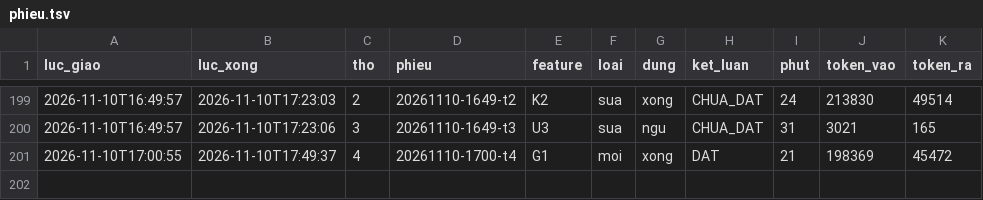
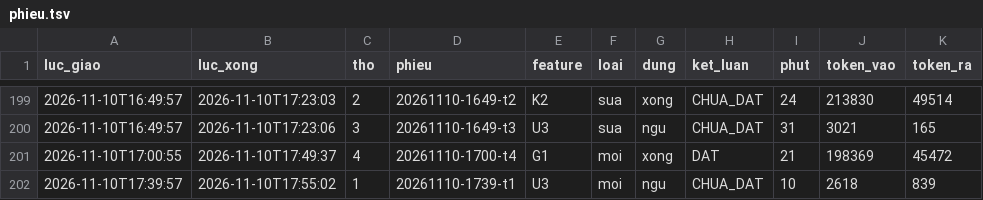
Before and after one commit to fyzdfyzd/linhx-engine, a TSV file: .canh/phieu.tsv, drawn as a sheet; only a part is shown, gaps mark what is left out; the diff names each change by its address in the sheet, - before the commit and + after, or states it on an @@ line.

Commit message:
canh: trạng thái thợ engine 2026-11-10 18:00

```diff
--- a/.canh/phieu.tsv
+++ b/.canh/phieu.tsv
+row 202: 2026-11-10T17:39:57 | 2026-11-10T17:55:02 | 1 | 20261110-1739-t1 | U3 | moi | ngu | CHUA_DAT | 10 | 2618 | 839
```
Also changed, not shown: 3 other files.
